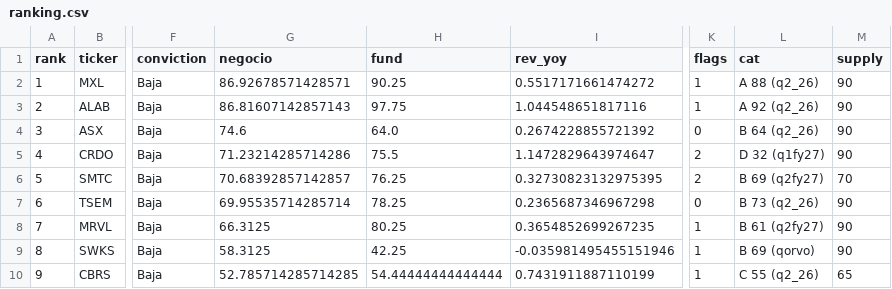
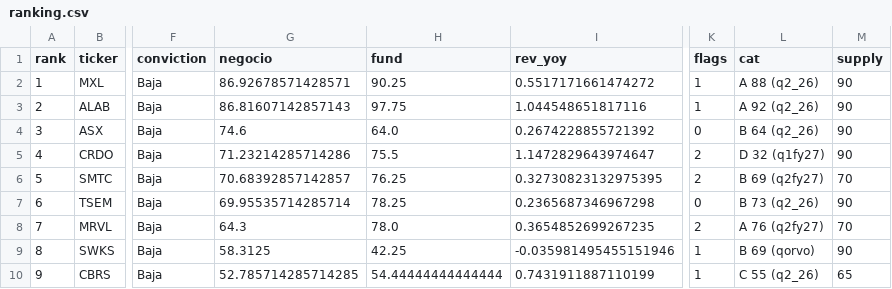
Before and after one commit to Richardmille99/Trading-AI-Growth, a CSV file: semis/ranking.csv, drawn as a sheet; only a part is shown, gaps mark what is left out; the diff names each change by its address in the sheet, - before the commit and + after, or states it on an @@ line.

```diff
--- a/semis/ranking.csv
+++ b/semis/ranking.csv
-G8 (negocio): 66.3125
+G8 (negocio): 64.3
-H8 (fund): 80.25
+H8 (fund): 78.0
-K8 (flags): 1
+K8 (flags): 2
-L8 (cat): B 61 (q2fy27)
+L8 (cat): A 76 (q2fy27)
-M8 (supply): 90
+M8 (supply): 70
```
Also changed, not shown: 5 other files.
